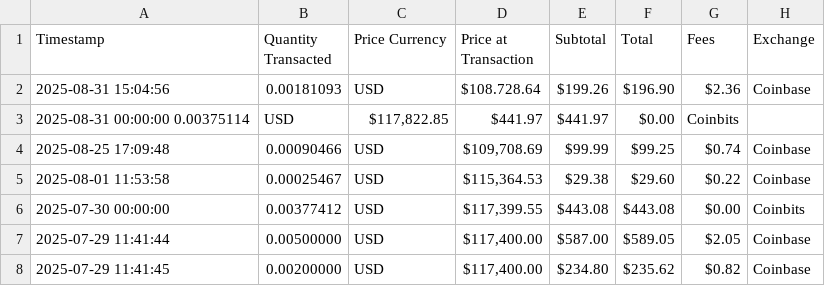
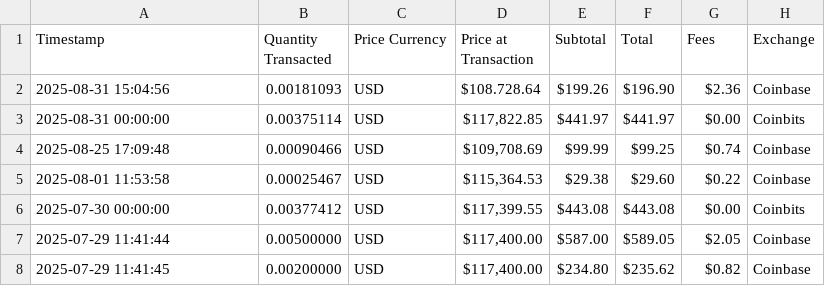
Before and after one commit to mjamiv/btc_tracker, a CSV file: transactions.csv, drawn as a sheet; only a part is shown.

Commit message:
Update transactions.csv

```diff
--- a/transactions.csv
+++ b/transactions.csv
@@ -2,3 +2,3 @@ Timestamp,Quantity Transacted,Price Currency,Price at Transaction,Subtotal,Total
 2025-08-31 15:04:56,0.00181093,USD,"$108.728.64","$199.26","$196.90","$2.36",Coinbase
-2025-08-31 00:00:00	0.00375114,USD,"$117,822.85","$441.97","$441.97","$0.00",Coinbits
+2025-08-31 00:00:00,0.00375114,USD,"$117,822.85","$441.97","$441.97","$0.00",Coinbits
 2025-08-25 17:09:48,0.00090466,USD,"$109,708.69","$99.99","$99.25","$0.74",Coinbase
```
